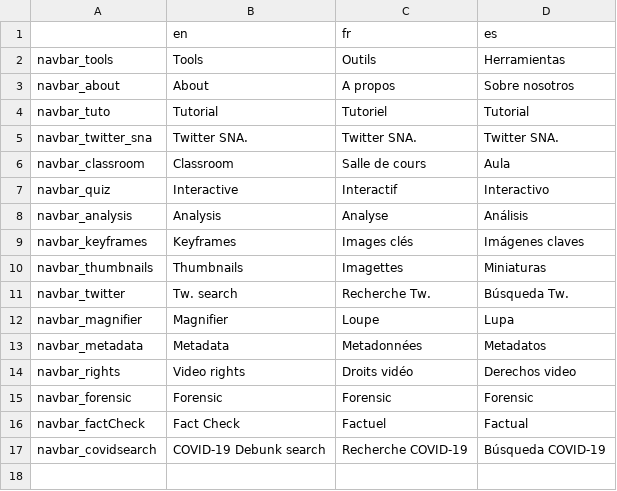
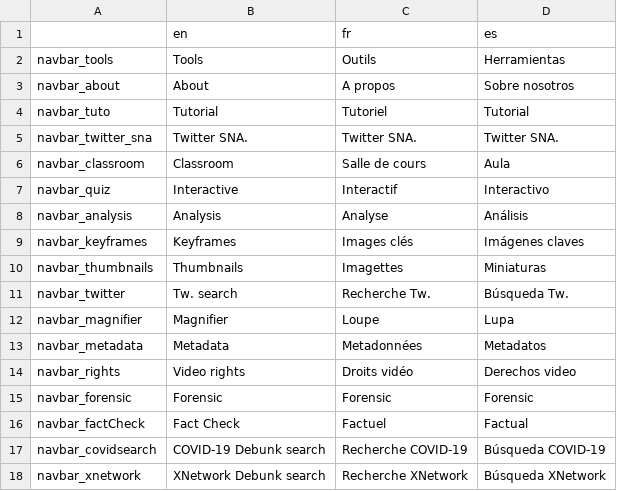
Before and after one commit to AFP-Medialab/verification-plugin, a TSV file: src/LocalDictionary/components/NavBar.tsv, drawn as a sheet; the diff names each change by its address in the sheet, - before the commit and + after, or states it on an @@ line.

Commit message:
Add XNetwork tool

```diff
--- a/src/LocalDictionary/components/NavBar.tsv
+++ b/src/LocalDictionary/components/NavBar.tsv
+row 18: navbar_xnetwork | XNetwork Debunk search | Recherche XNetwork | Búsqueda XNetwork
```
Also changed, not shown: src/LocalDictionary/components/NavItems/tools/Alltools.tsv, 6 other files.
